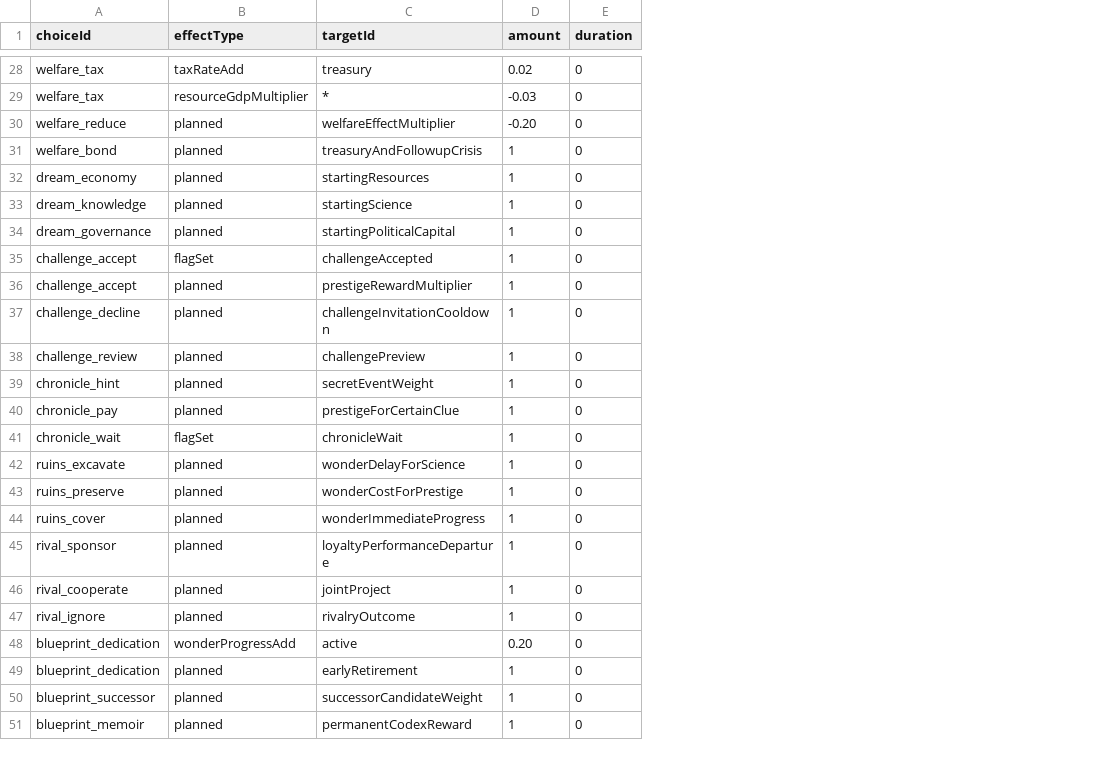
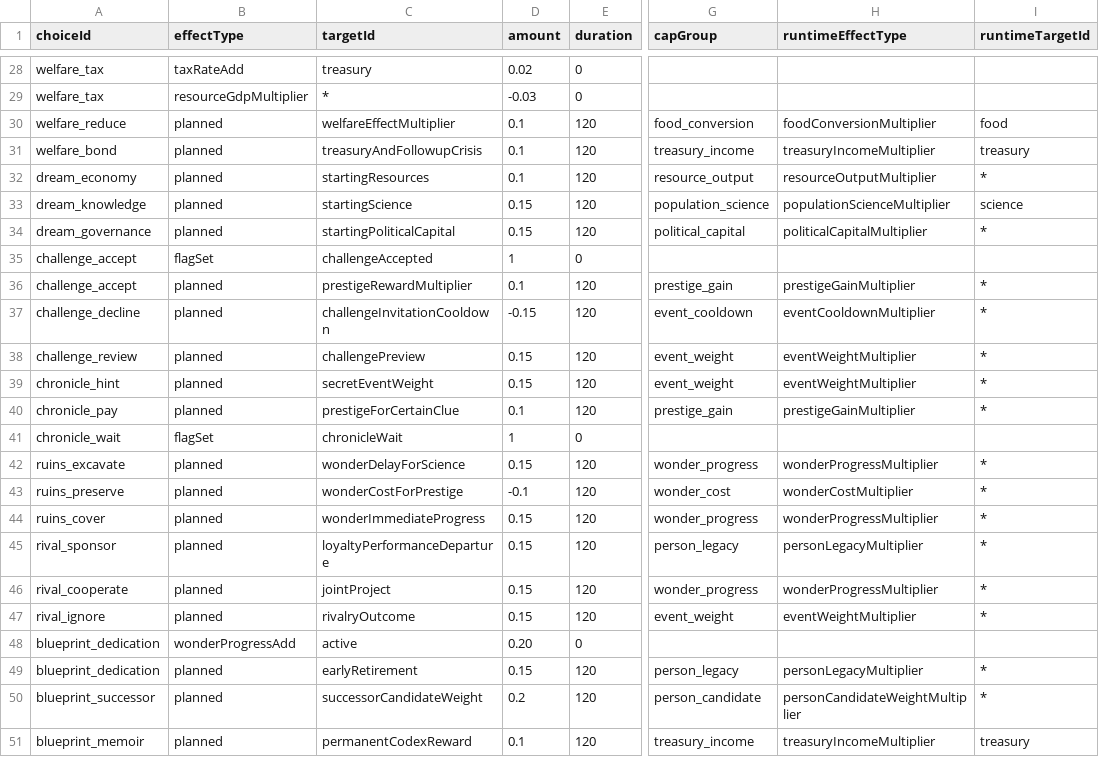
Before and after one commit to Klavers/Civic, a CSV file: Civic/Assets/_Project/Resources/CivicModules/event_effects.csv, drawn as a sheet; only a part is shown, gaps mark what is left out; the diff covers the shown part only; the diff names each change by its address in the sheet, - before the commit and + after, or states it on an @@ line.

```diff
--- a/Civic/Assets/_Project/Resources/CivicModules/event_effects.csv
+++ b/Civic/Assets/_Project/Resources/CivicModules/event_effects.csv
+column G (capGroup), rows 30-51: food_conversion | treasury_income | resource_output | population_science | political_capital |  | prestige_gain | event_cooldown | event_weight | event_weight | prestige_gain |  | wonder_progress | wonder_cost | wonder_progress | person_legacy | wonder_progress | event_weight |  | person_legacy | person_candidate | treasury_income
+column H (runtimeEffectType), rows 30-51: foodConversionMultiplier | treasuryIncomeMultiplier | resourceOutputMultiplier | populationScienceMultiplier | politicalCapitalMultiplier |  | prestigeGainMultiplier | eventCooldownMultiplier | eventWeightMultiplier | eventWeightMultiplier | prestigeGainMultiplier |  | wonderProgressMultiplier | wonderCostMultiplier | wonderProgressMultiplier | personLegacyMultiplier | wonderProgressMultiplier | eventWeightMultiplier |  | personLegacyMultiplier | personCandidateWeightMultiplier | treasuryIncomeMultiplier
+column I (runtimeTargetId), rows 30-51: food | treasury | * | science | * |  | * | * | * | * | * |  | * | * | * | * | * | * |  | * | * | treasury
-D30 (amount): -0.20
+D30 (amount): 0.1
-E30:E34 (duration): 0
+E30:E34 (duration): 120
-D31:D32 (amount): 1
+D31:D32 (amount): 0.1
-D33:D34 (amount): 1
+D33:D34 (amount): 0.15
-D36 (amount): 1
+D36 (amount): 0.1
-E36:E40 (duration): 0
+E36:E40 (duration): 120
-D37 (amount): 1
+D37 (amount): -0.15
-D38:D39 (amount): 1
+D38:D39 (amount): 0.15
-D40 (amount): 1
+D40 (amount): 0.1
-D42 (amount): 1
+D42 (amount): 0.15
-E42:E47 (duration): 0
+E42:E47 (duration): 120
-D43 (amount): 1
+D43 (amount): -0.1
-D44:D47 (amount): 1
+D44:D47 (amount): 0.15
-D49 (amount): 1
+D49 (amount): 0.15
-E49:E51 (duration): 0
+E49:E51 (duration): 120
-D50 (amount): 1
+D50 (amount): 0.2
-D51 (amount): 1
+D51 (amount): 0.1
```
Also changed, not shown: 40 edited cells elsewhere in this file, Civic/Assets/_Project/Resources/CivicModules/civilization_effects.csv, Civic/Assets/_Project/Resources/CivicModules/institution_effects.csv, 44 other files.
